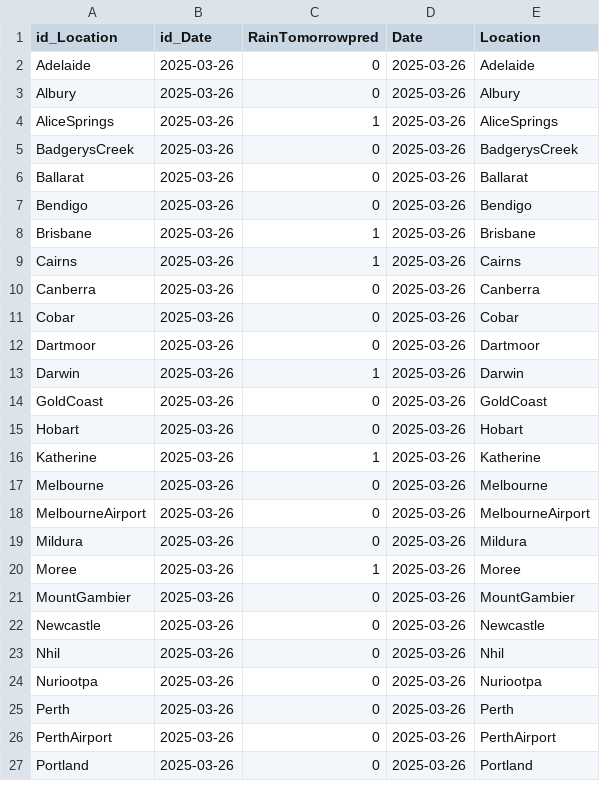
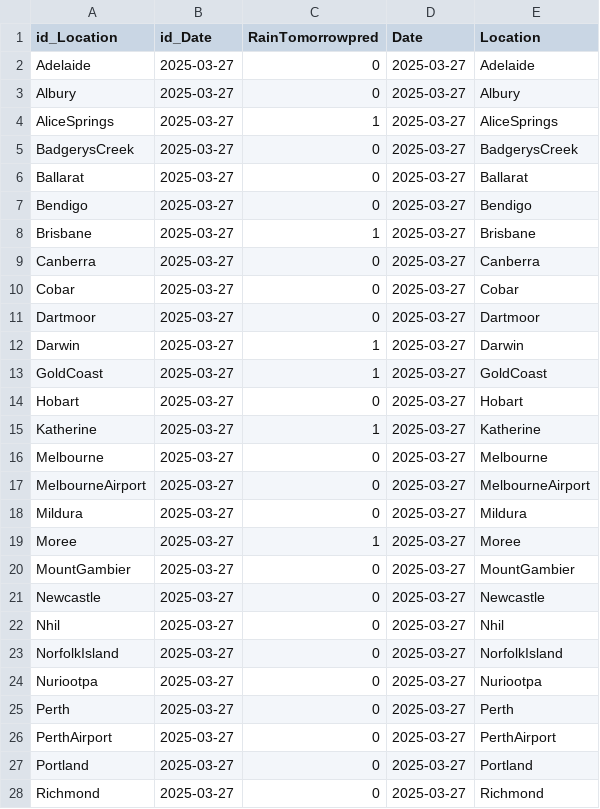
Before and after one commit to MeteoStralia/meteostralia-mlops, a CSV file: data/predictions/current_prediction.csv, drawn as a sheet; only a part is shown; the diff covers the shown part only.

```diff
--- a/data/predictions/current_prediction.csv
+++ b/data/predictions/current_prediction.csv
@@ -1,27 +1,28 @@
 id_Location,id_Date,RainTomorrowpred,Date,Location
-Adelaide,2025-03-26,0,2025-03-26,Adelaide
-Albury,2025-03-26,0,2025-03-26,Albury
-AliceSprings,2025-03-26,1,2025-03-26,AliceSprings
-BadgerysCreek,2025-03-26,0,2025-03-26,BadgerysCreek
-Ballarat,2025-03-26,0,2025-03-26,Ballarat
-Bendigo,2025-03-26,0,2025-03-26,Bendigo
-Brisbane,2025-03-26,1,2025-03-26,Brisbane
-Cairns,2025-03-26,1,2025-03-26,Cairns
-Canberra,2025-03-26,0,2025-03-26,Canberra
-Cobar,2025-03-26,0,2025-03-26,Cobar
-Dartmoor,2025-03-26,0,2025-03-26,Dartmoor
-Darwin,2025-03-26,1,2025-03-26,Darwin
-GoldCoast,2025-03-26,0,2025-03-26,GoldCoast
-Hobart,2025-03-26,0,2025-03-26,Hobart
-Katherine,2025-03-26,1,2025-03-26,Katherine
-Melbourne,2025-03-26,0,2025-03-26,Melbourne
-MelbourneAirport,2025-03-26,0,2025-03-26,MelbourneAirport
-Mildura,2025-03-26,0,2025-03-26,Mildura
-Moree,2025-03-26,1,2025-03-26,Moree
-MountGambier,2025-03-26,0,2025-03-26,MountGambier
-Newcastle,2025-03-26,0,2025-03-26,Newcastle
-Nhil,2025-03-26,0,2025-03-26,Nhil
-Nuriootpa,2025-03-26,0,2025-03-26,Nuriootpa
-Perth,2025-03-26,0,2025-03-26,Perth
-PerthAirport,2025-03-26,0,2025-03-26,PerthAirport
-Portland,2025-03-26,0,2025-03-26,Portland
+Adelaide,2025-03-27,0,2025-03-27,Adelaide
+Albury,2025-03-27,0,2025-03-27,Albury
+AliceSprings,2025-03-27,1,2025-03-27,AliceSprings
+BadgerysCreek,2025-03-27,0,2025-03-27,BadgerysCreek
+Ballarat,2025-03-27,0,2025-03-27,Ballarat
+Bendigo,2025-03-27,0,2025-03-27,Bendigo
+Brisbane,2025-03-27,1,2025-03-27,Brisbane
+Canberra,2025-03-27,0,2025-03-27,Canberra
+Cobar,2025-03-27,0,2025-03-27,Cobar
+Dartmoor,2025-03-27,0,2025-03-27,Dartmoor
+Darwin,2025-03-27,1,2025-03-27,Darwin
+GoldCoast,2025-03-27,1,2025-03-27,GoldCoast
+Hobart,2025-03-27,0,2025-03-27,Hobart
+Katherine,2025-03-27,1,2025-03-27,Katherine
+Melbourne,2025-03-27,0,2025-03-27,Melbourne
+MelbourneAirport,2025-03-27,0,2025-03-27,MelbourneAirport
+Mildura,2025-03-27,0,2025-03-27,Mildura
+Moree,2025-03-27,1,2025-03-27,Moree
+MountGambier,2025-03-27,0,2025-03-27,MountGambier
+Newcastle,2025-03-27,0,2025-03-27,Newcastle
+Nhil,2025-03-27,0,2025-03-27,Nhil
+NorfolkIsland,2025-03-27,0,2025-03-27,NorfolkIsland
+Nuriootpa,2025-03-27,0,2025-03-27,Nuriootpa
+Perth,2025-03-27,0,2025-03-27,Perth
+PerthAirport,2025-03-27,0,2025-03-27,PerthAirport
+Portland,2025-03-27,0,2025-03-27,Portland
+Richmond,2025-03-27,0,2025-03-27,Richmond
```
Also changed, not shown: 2 removed rows and 18 edited cells elsewhere in this file, data/predictions/predict_history_RainTomorrow.csv, 18 other files.
